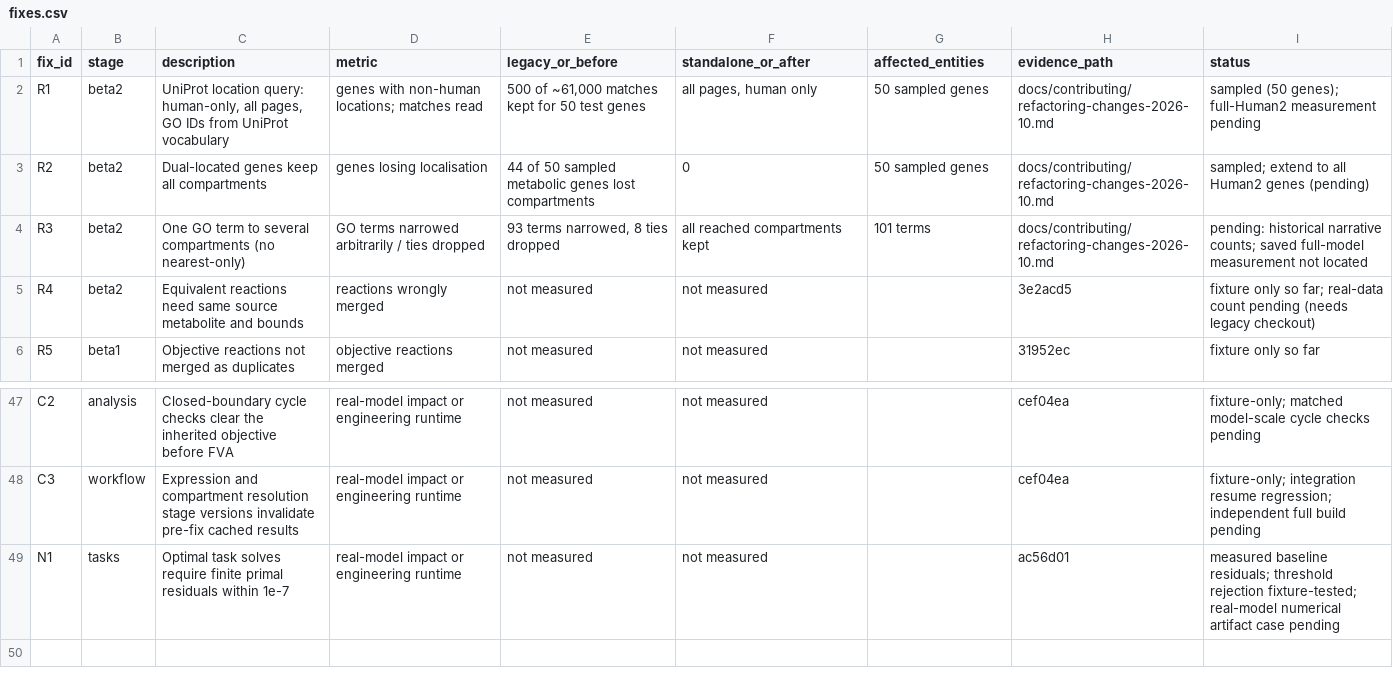
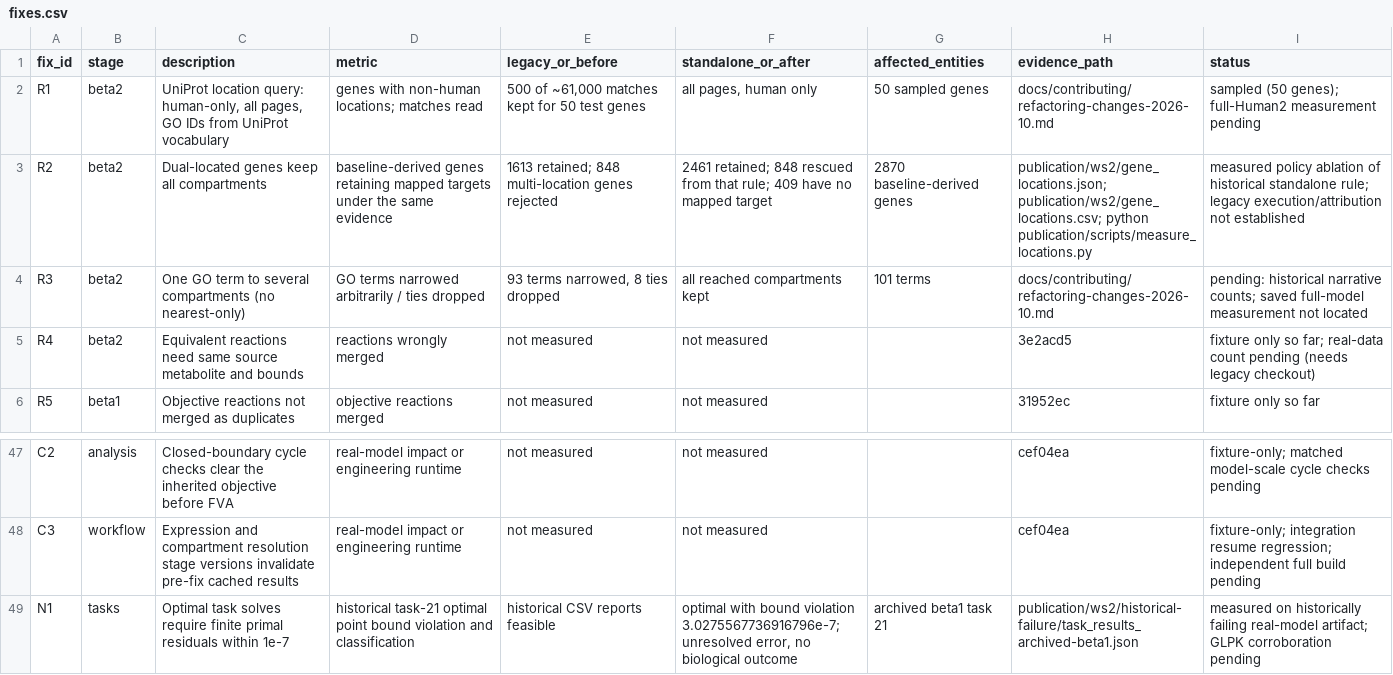
Before and after one commit to norle/THG_The-Human-GEM-protocol-standalone, a CSV file: publication/ws2/fixes.csv, drawn as a sheet; only a part is shown, gaps mark what is left out.

Commit message:
publication(ws2): save measured gene policy and numerical failure evidence

```diff
--- a/publication/ws2/fixes.csv
+++ b/publication/ws2/fixes.csv
@@ -2,3 +2,3 @@ fix_id,stage,description,metric,legacy_or_before,standalone_or_after,affected_en
 R1,beta2,"UniProt location query: human-only, all pages, GO IDs from UniProt vocabulary",genes with non-human locations; matches read,"500 of ~61,000 matches kept for 50 test genes","all pages, human only",50 sampled genes,docs/contributing/refactoring-changes-2026-10.md,sampled (50 genes); full-Human2 measurement pending
-R2,beta2,Dual-located genes keep all compartments,genes losing localisation,44 of 50 sampled metabolic genes lost compartments,0,50 sampled genes,docs/contributing/refactoring-changes-2026-10.md,sampled; extend to all Human2 genes (pending)
+R2,beta2,Dual-located genes keep all compartments,baseline-derived genes retaining mapped targets under the same evidence,1613 retained; 848 multi-location genes rejected,2461 retained; 848 rescued from that rule; 409 have no mapped target,2870 baseline-derived genes,publication/ws2/gene_locations.json; publication/ws2/gene_locations.csv; python publication/scripts/measure_locations.py,measured policy ablation of historical standalone rule; legacy execution/attribution not established
 R3,beta2,One GO term to several compartments (no nearest-only),GO terms narrowed arbitrarily / ties dropped,"93 terms narrowed, 8 ties dropped",all reached compartments kept,101 terms,docs/contributing/refactoring-changes-2026-10.md,pending: historical narrative counts; saved full-model measurement not located
@@ -48,2 +48,2 @@ C2,analysis,Closed-boundary cycle checks clear the inherited objective before FV
 C3,workflow,Expression and compartment resolution stage versions invalidate pre-fix cached results,real-model impact or engineering runtime,not measured,not measured,,cef04ea,fixture-only; integration resume regression; independent full build pending
-N1,tasks,Optimal task solves require finite primal residuals within 1e-7,real-model impact or engineering runtime,not measured,not measured,,ac56d01,measured baseline residuals; threshold rejection fixture-tested; real-model numerical artifact case pending
+N1,tasks,Optimal task solves require finite primal residuals within 1e-7,historical task-21 optimal point bound violation and classification,historical CSV reports feasible,"optimal with bound violation 3.0275567736916796e-7; unresolved error, no biological outcome",archived beta1 task 21,publication/ws2/historical-failure/task_results_archived-beta1.json,measured on historically failing real-model artifact; GLPK corroboration pending
```
Also changed, not shown: 8 other files.
